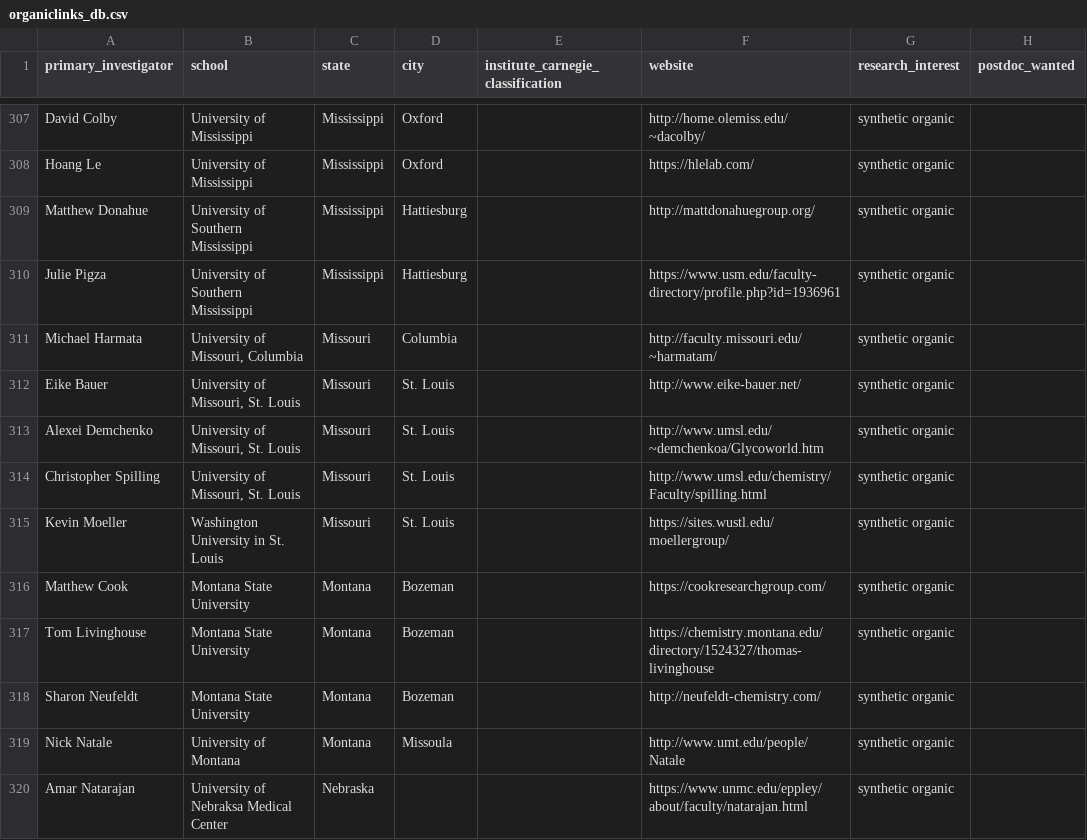
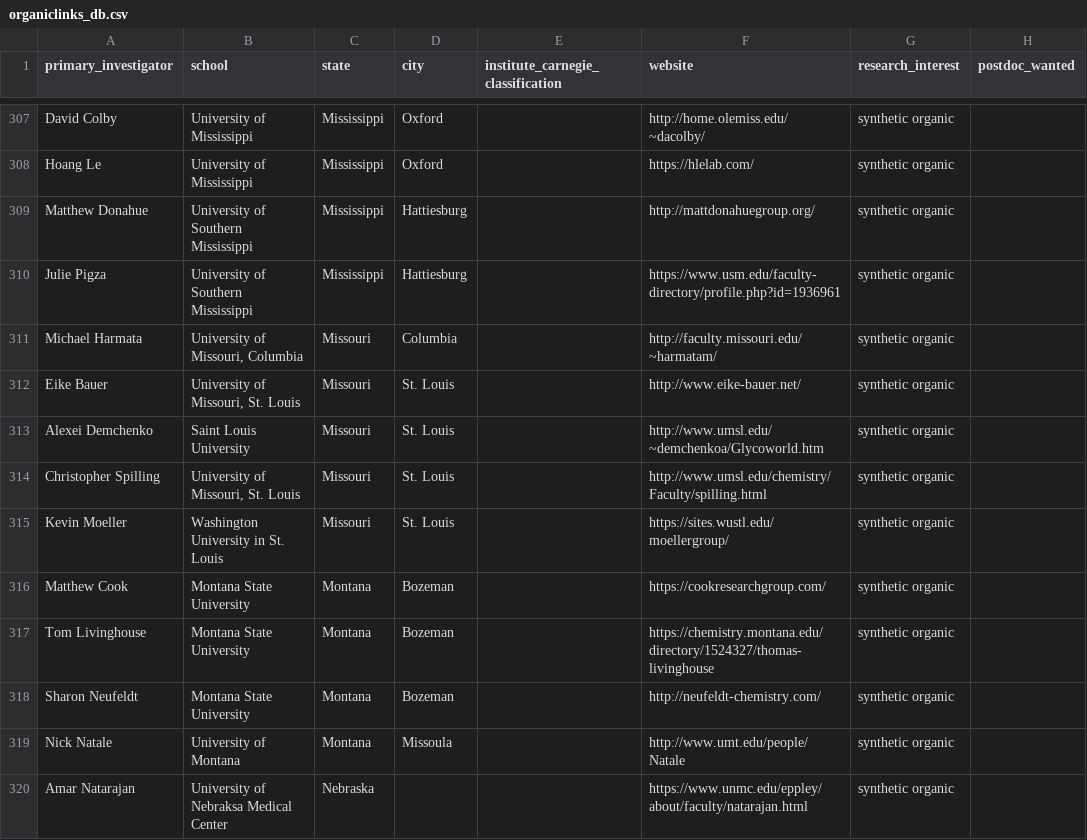
Before and after one commit to khoivan88/organiclinks-v2, a CSV file: data/organiclinks_db.csv, drawn as a sheet; only a part is shown, gaps mark what is left out; the diff names each change by its address in the sheet, - before the commit and + after, or states it on an @@ line.

Commit message:
Committing spreadsheet content on 12/27/2021: by b-myers@onu.edu Test-Saint Louis University

```diff
--- a/data/organiclinks_db.csv
+++ b/data/organiclinks_db.csv
-B313 (school): University of Missouri, St. Louis
+B313 (school): Saint Louis University
```
